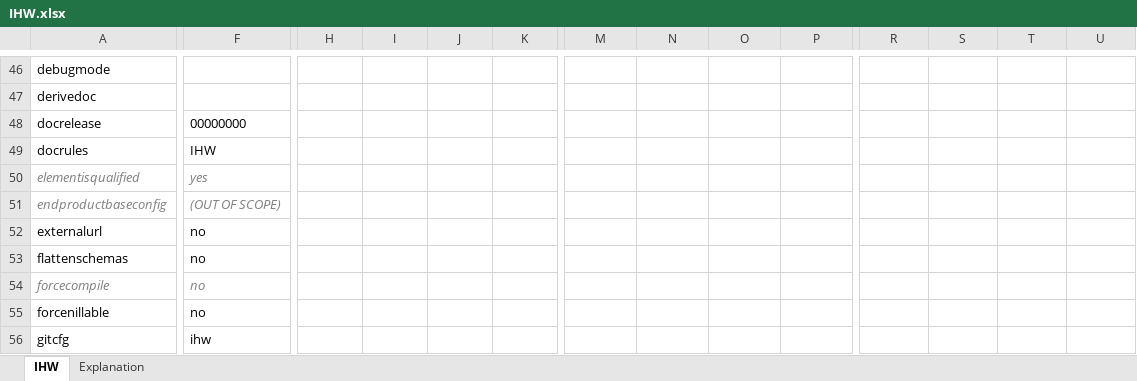
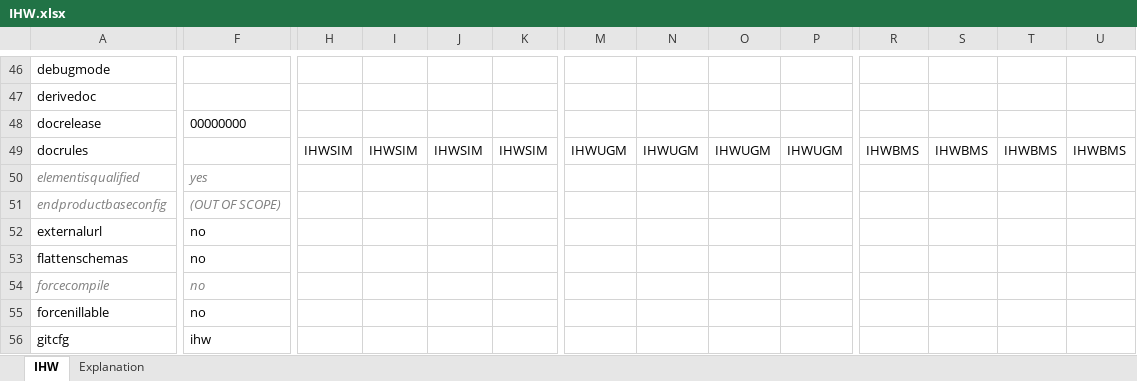
Before and after one commit to Imvertor/Imvertor-Maven, an Excel workbook: src/main/resources/input/IHW/props/IHW.xlsx, sheet IHW, drawn as a sheet; only a part is shown, gaps mark what is left out; values as stored, in another font and other column widths than the file's, no borders; the diff names each change by its address in the sheet, - before the commit and + after, or states it on an @@ line.

Commit message:
IHW: SIM docrules hersteld (nu met plaatjes e.d.)

```diff
--- a/src/main/resources/input/IHW/props/IHW.xlsx (sheet IHW)
+++ b/src/main/resources/input/IHW/props/IHW.xlsx (sheet IHW)
-F49: IHW
+F49: (empty)
-H49: (empty)
+H49: IHWSIM
-I49: (empty)
+I49: IHWSIM
-J49: (empty)
+J49: IHWSIM
-K49: (empty)
+K49: IHWSIM
-M49: (empty)
+M49: IHWUGM
-N49: (empty)
+N49: IHWUGM
-O49: (empty)
+O49: IHWUGM
-P49: (empty)
+P49: IHWUGM
-R49: (empty)
+R49: IHWBMS
-S49: (empty)
+S49: IHWBMS
-T49: (empty)
+T49: IHWBMS
-U49: (empty)
+U49: IHWBMS
```
